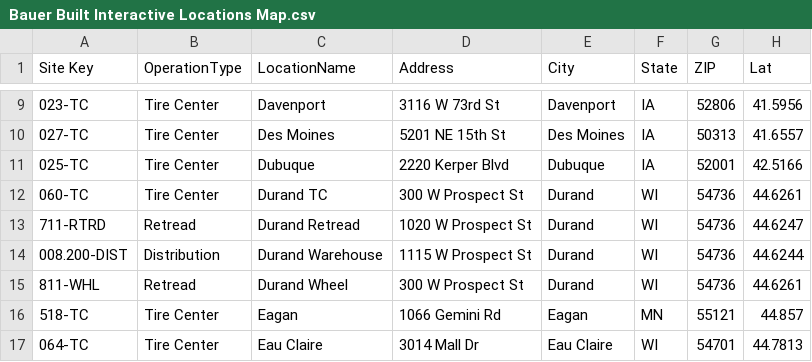
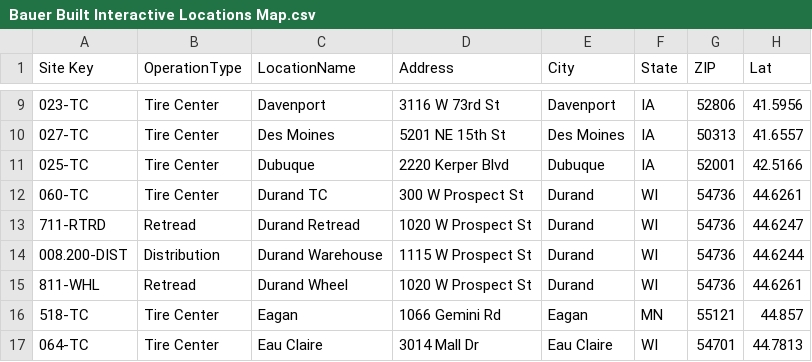
Before and after one commit to nvosters/Bauer-Built_Interactive_Locations_Map, a CSV file: Bauer Built Interactive Locations Map.csv, drawn as a sheet; only a part is shown, gaps mark what is left out; the diff names each change by its address in the sheet, - before the commit and + after, or states it on an @@ line.

```diff
--- a/Bauer Built Interactive Locations Map.csv
+++ b/Bauer Built Interactive Locations Map.csv
-D15 (Address): 300 W Prospect St
+D15 (Address): 1020 W Prospect St
```
